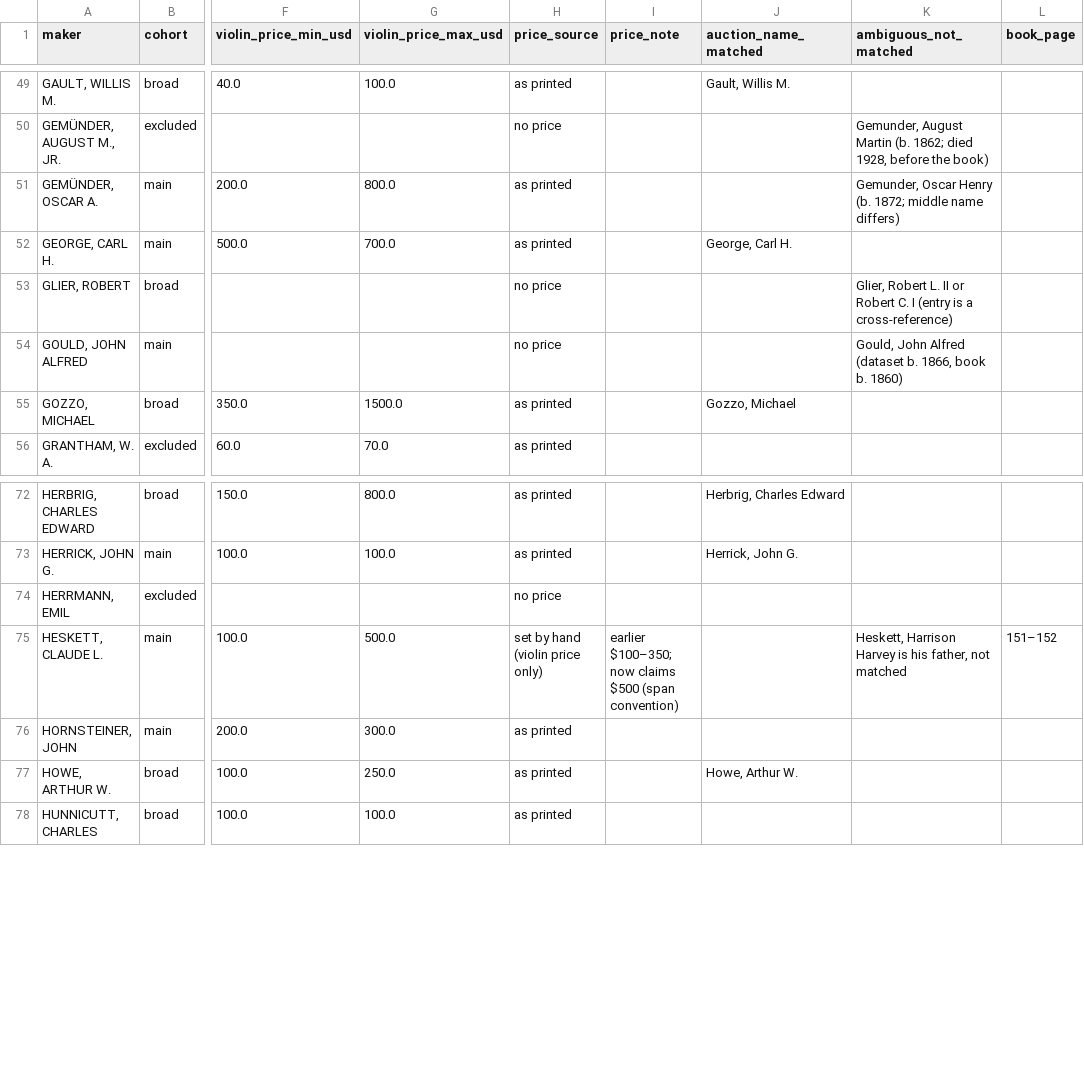
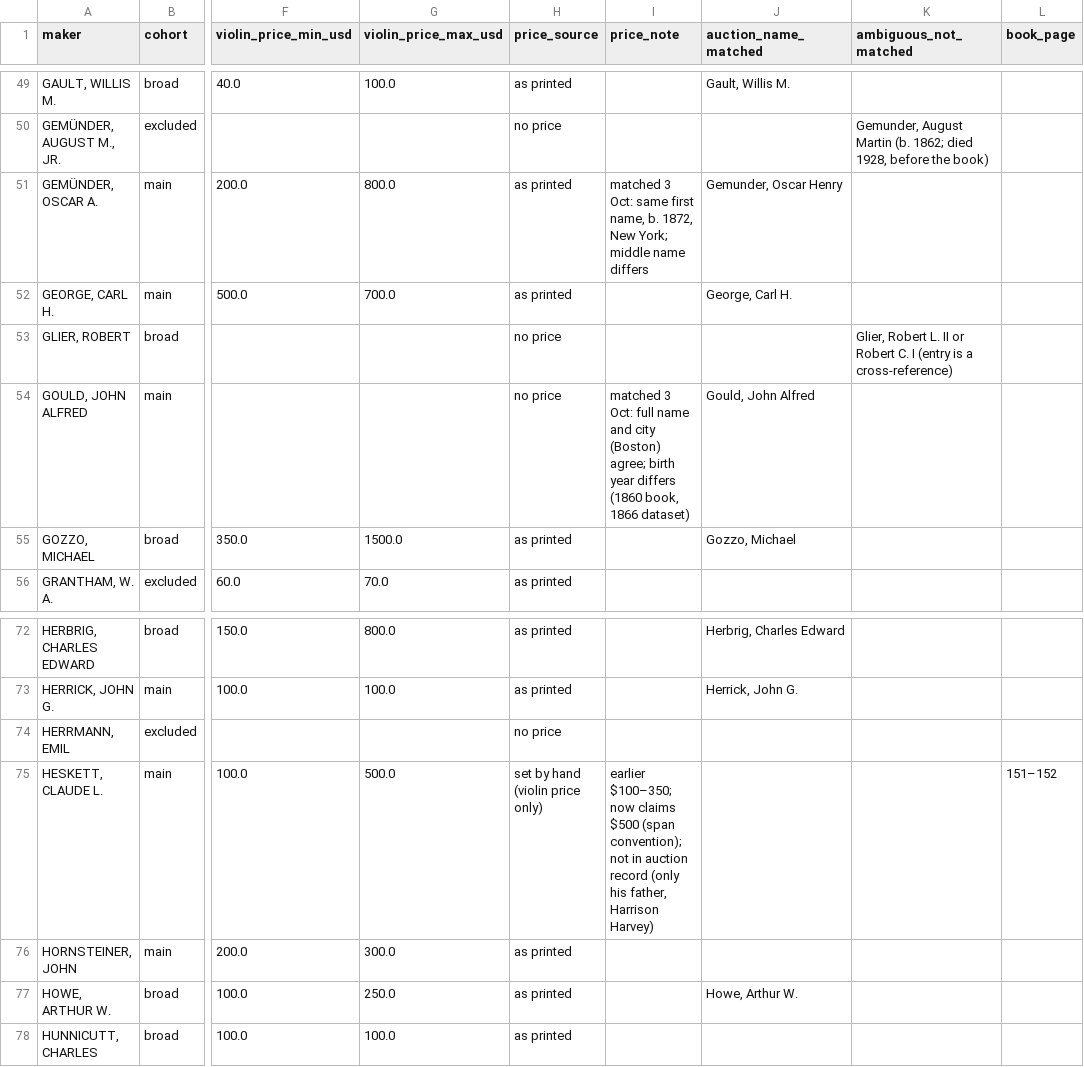
Before and after one commit to Frederic-LM/Historical-Violin-Trade-Datasets, a CSV file: Historical price catalogue/1942-JohnH.Fairfield/fairfield_1942_american_entries.csv, drawn as a sheet; only a part is shown, gaps mark what is left out; the diff names each change by its address in the sheet, - before the commit and + after, or states it on an @@ line.

Commit message:
Add files via upload
fixed 4 makers

```diff
--- a/Historical price catalogue/1942-JohnH.Fairfield/fairfield_1942_american_entries.csv
+++ b/Historical price catalogue/1942-JohnH.Fairfield/fairfield_1942_american_entries.csv
-I51 (price_note): (empty)
+I51 (price_note): matched 3 Oct: same first name, b. 1872, New York; middle name differs
-J51 (auction_name_matched): (empty)
+J51 (auction_name_matched): Gemunder, Oscar Henry
-K51 (ambiguous_not_matched): Gemunder, Oscar Henry (b. 1872; middle name differs)
+K51 (ambiguous_not_matched): (empty)
-I54 (price_note): (empty)
+I54 (price_note): matched 3 Oct: full name and city (Boston) agree; birth year differs (1860 book, 1866 dataset)
-J54 (auction_name_matched): (empty)
+J54 (auction_name_matched): Gould, John Alfred
-K54 (ambiguous_not_matched): Gould, John Alfred (dataset b. 1866, book b. 1860)
+K54 (ambiguous_not_matched): (empty)
-I75 (price_note): …$500 (span convention)
+I75 (price_note): …$500 (span convention); not in auction record (only his father, Harrison Harvey)
-K75 (ambiguous_not_matched): Heskett, Harrison Harvey is his father, not matched
+K75 (ambiguous_not_matched): (empty)
```
